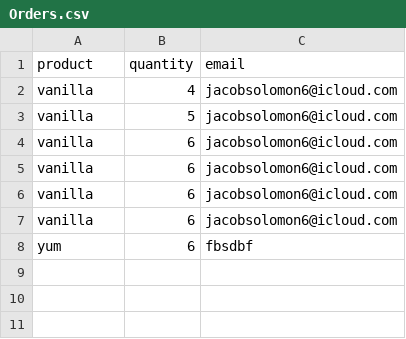
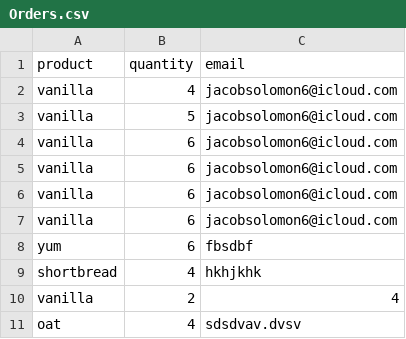
Before and after one commit to JCBSLMN/T1A3, a CSV file: src/Orders.csv, drawn as a sheet.

```diff
--- a/src/Orders.csv
+++ b/src/Orders.csv
@@ -8 +8,4 @@ vanilla,6,jacobsolomon6@icloud.com
 yum,6,fbsdbf
+shortbread,4,hkhjkhk
+vanilla,2,4
+oat,4,sdsdvav.dvsv
```
Also changed, not shown: 5 other files.
